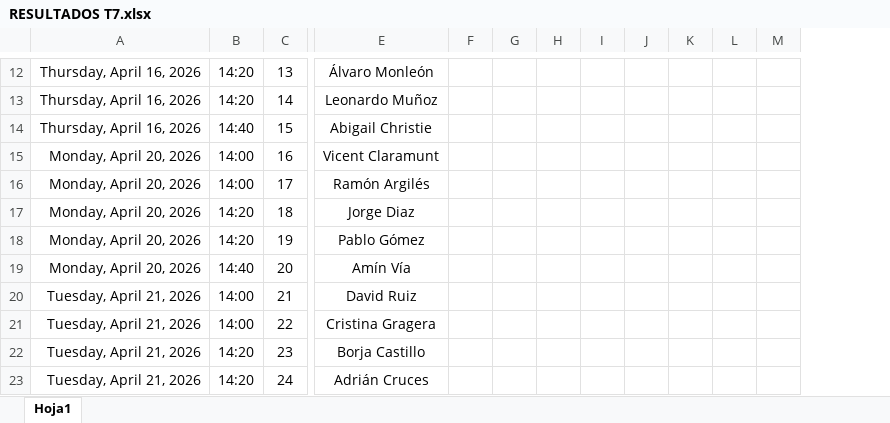
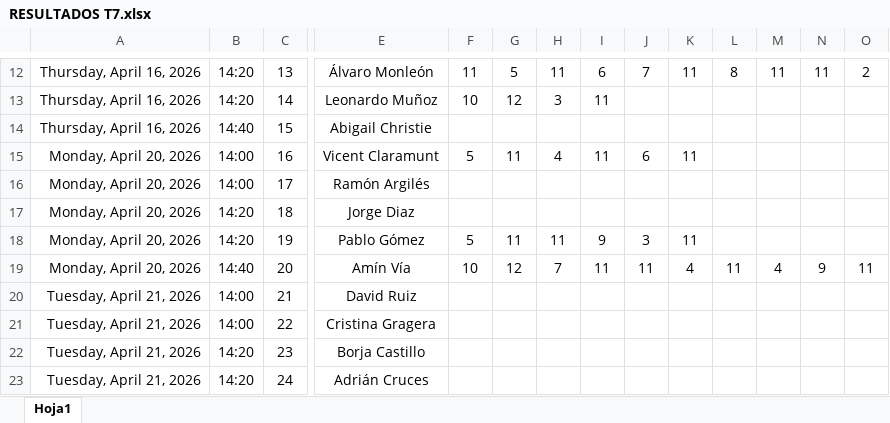
Before and after one commit to Ruseral84/pp_consulta, an Excel workbook: RESULTADOS T7.xlsx, sheet Hoja1, drawn as a sheet; only a part is shown, gaps mark what is left out; values as stored, in another font and other column widths than the file's, no borders; addresses are those after the commit; the diff covers the shown part only; the diff names each change by its address in the sheet, - before the commit and + after, or states it on an @@ line.

```diff
--- a/RESULTADOS T7.xlsx (sheet Hoja1)
+++ b/RESULTADOS T7.xlsx (sheet Hoja1)
+column L, rows 12-19: 8 |  |  |  |  |  |  | 11
+column M, rows 12-19: 11 |  |  |  |  |  |  | 4
-F12: (empty)
+F12: 11
-G12: (empty)
+G12: 5
-H12: (empty)
+H12: 11
-I12: (empty)
+I12: 6
-J12: (empty)
+J12: 7
-K12: (empty)
+K12: 11
-N12: (empty)
+N12: 11
-O12: (empty)
+O12: 2
-F13: (empty)
+F13: 10
-G13: (empty)
+G13: 12
-H13: (empty)
+H13: 3
-I13: (empty)
+I13: 11
-F15: (empty)
+F15: 5
-G15: (empty)
+G15: 11
-H15: (empty)
+H15: 4
-I15: (empty)
+I15: 11
-J15: (empty)
+J15: 6
-K15: (empty)
+K15: 11
-F18: (empty)
+F18: 5
-G18: (empty)
+G18: 11
-H18: (empty)
+H18: 11
-I18: (empty)
+I18: 9
-J18: (empty)
+J18: 3
-K18: (empty)
+K18: 11
-F19: (empty)
+F19: 10
-G19: (empty)
+G19: 12
-H19: (empty)
+H19: 7
-I19: (empty)
+I19: 11
-J19: (empty)
+J19: 11
-K19: (empty)
+K19: 4
-N19: (empty)
+N19: 9
-O19: (empty)
+O19: 11
```
Also changed, not shown: 26 edited cells elsewhere in this sheet.
